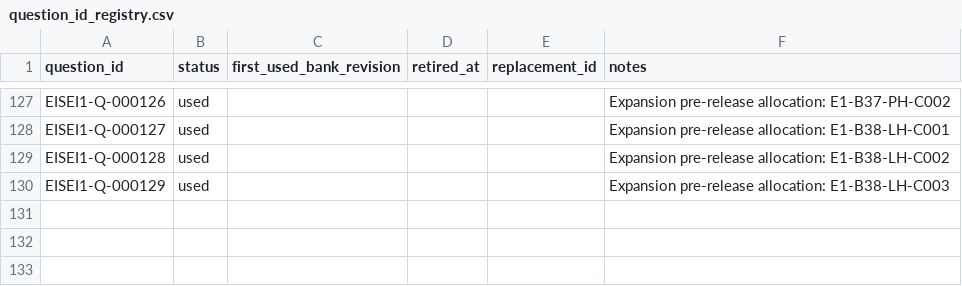
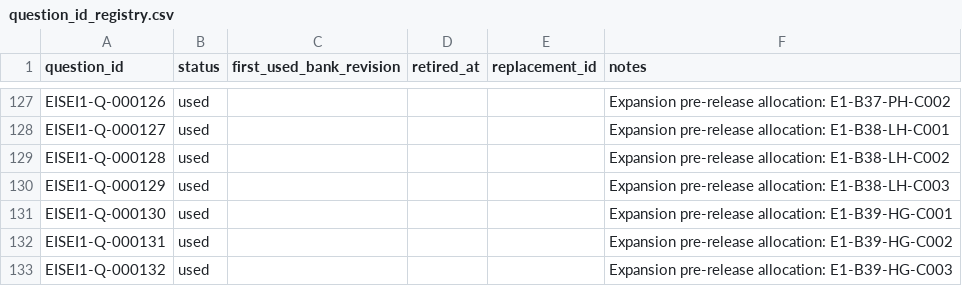
Before and after one commit to Komadeki/health-quiz-app, a CSV file: question_banks/eisei1/authoring/question_id_registry.csv, drawn as a sheet; only a part is shown, gaps mark what is left out; the diff names each change by its address in the sheet, - before the commit and + after, or states it on an @@ line.

```diff
--- a/question_banks/eisei1/authoring/question_id_registry.csv
+++ b/question_banks/eisei1/authoring/question_id_registry.csv
+row 131: EISEI1-Q-000130 | used |  |  |  | Expansion pre-release allocation: E1-B39-HG-C001
+row 132: EISEI1-Q-000131 | used |  |  |  | Expansion pre-release allocation: E1-B39-HG-C002
+row 133: EISEI1-Q-000132 | used |  |  |  | Expansion pre-release allocation: E1-B39-HG-C003
```
Also changed, not shown: question_banks/eisei1/authoring/batches/batch_039/candidates.csv, question_banks/eisei1/authoring/questions.csv, 7 other files.
